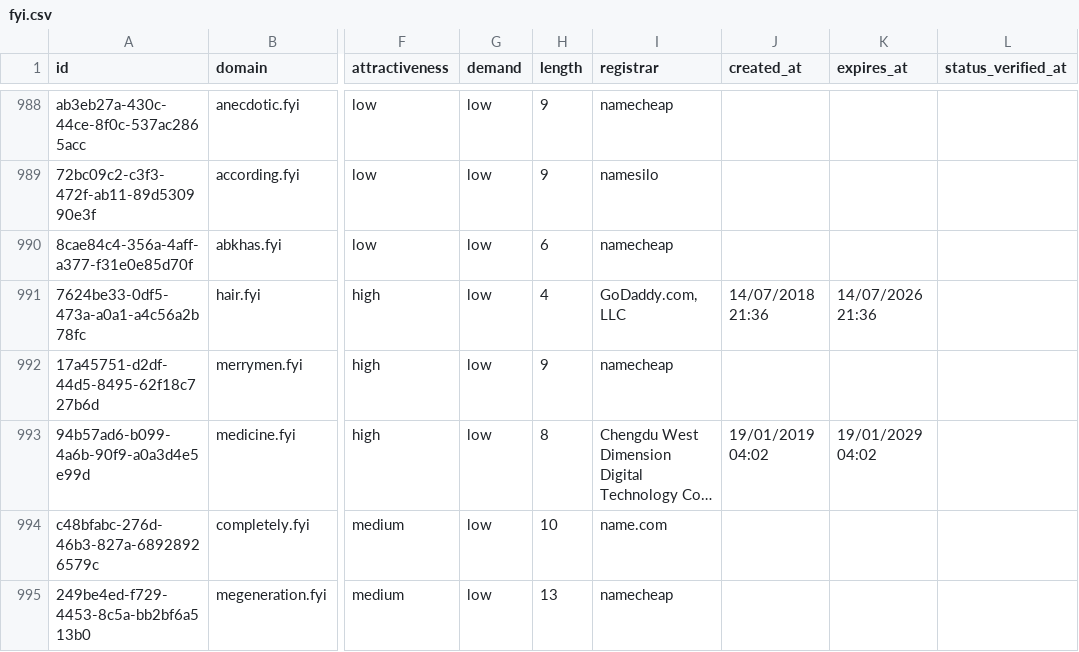
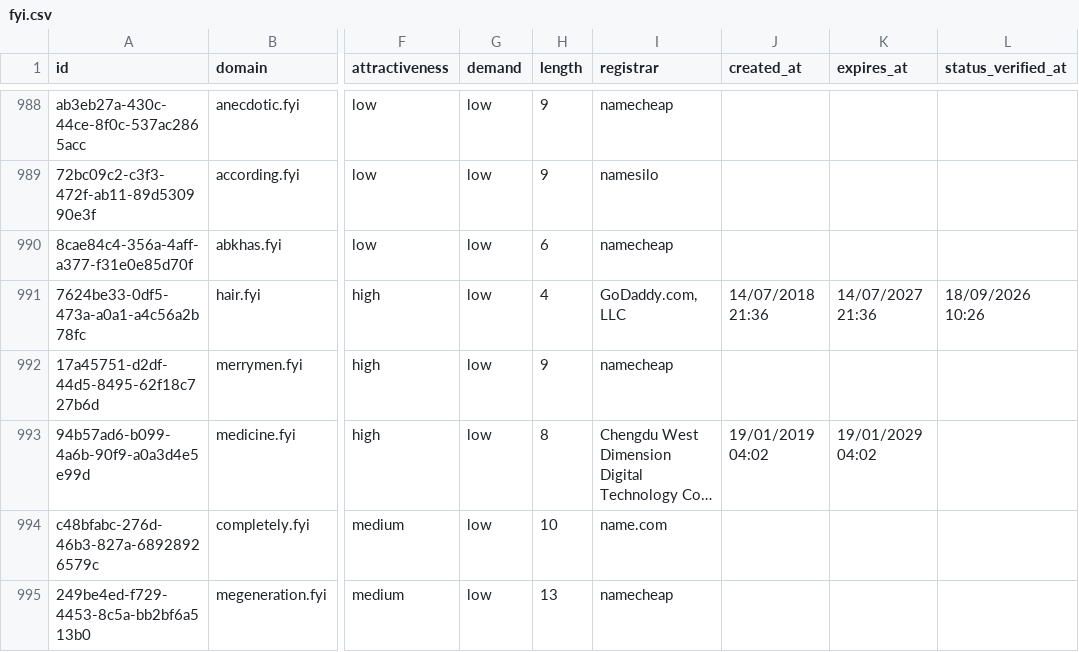
Before and after one commit to UniqueDomains/fyi-oneword-domains, a CSV file: fyi.csv, drawn as a sheet; only a part is shown, gaps mark what is left out; long unchanged cells end in …; the diff names each change by its address in the sheet, - before the commit and + after, or states it on an @@ line.

Commit message:
Domains update

```diff
--- a/fyi.csv
+++ b/fyi.csv
-K991 (expires_at): 14/07/2026 21:36
+K991 (expires_at): 14/07/2027 21:36
-L991 (status_verified_at): (empty)
+L991 (status_verified_at): 18/09/2026 10:26
```
Also changed, not shown: 3 other files.
